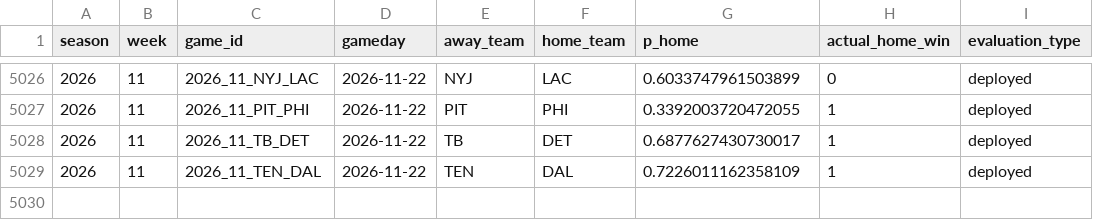
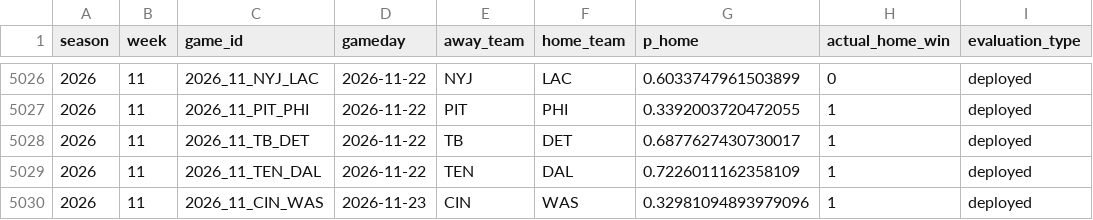
Before and after one commit to schwill2018/nfl_elo_project, a CSV file: performance_games.csv, drawn as a sheet; only a part is shown, gaps mark what is left out.

```diff
--- a/performance_games.csv
+++ b/performance_games.csv
@@ -5029 +5029,2 @@ season,week,game_id,gameday,away_team,home_team,p_home,actual_home_win,evaluatio
 2026,11,2026_11_TEN_DAL,2026-11-22,TEN,DAL,0.7226011162358109,1,deployed
+2026,11,2026_11_CIN_WAS,2026-11-23,CIN,WAS,0.32981094893979096,1,deployed
```
Also changed, not shown: current_elo_rankings.csv, future_projections.csv, 4 other files.
